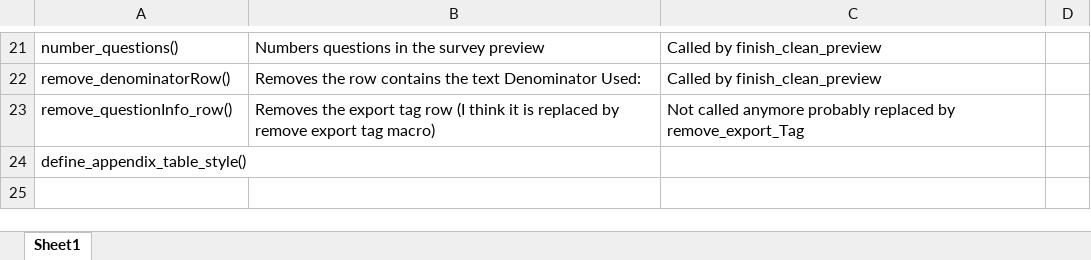
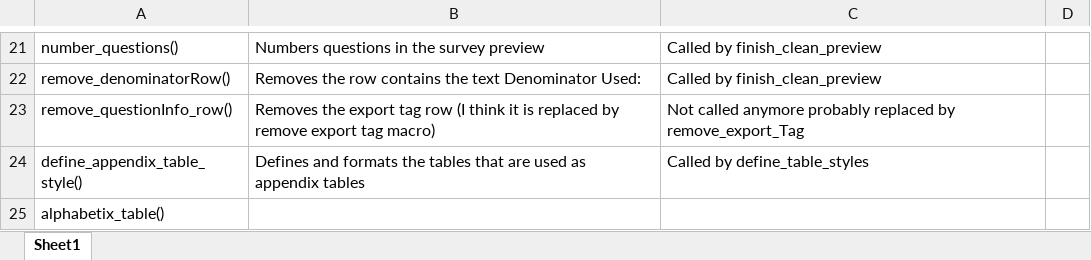
Before and after one commit to emma-morgan/VB-Macros, an Excel workbook: MacrosMap.xlsx, sheet Sheet1, drawn as a sheet; only a part is shown, gaps mark what is left out; values as stored, in another font and other column widths than the file's, no borders; the diff names each change by its address in the sheet, - before the commit and + after, or states it on an @@ line.

Commit message:
updated map

```diff
--- a/MacrosMap.xlsx (sheet Sheet1)
+++ b/MacrosMap.xlsx (sheet Sheet1)
-B24: (empty)
+B24: Defines and formats the tables that are used as appendix tables
-C24: (empty)
+C24: Called by define_table_styles
+row 25: alphabetix_table()
```
